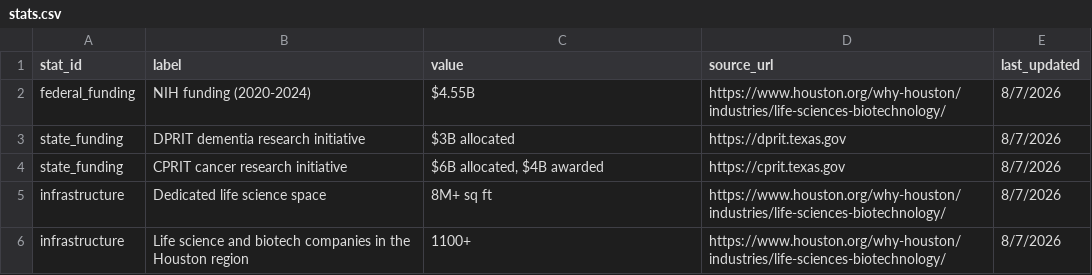
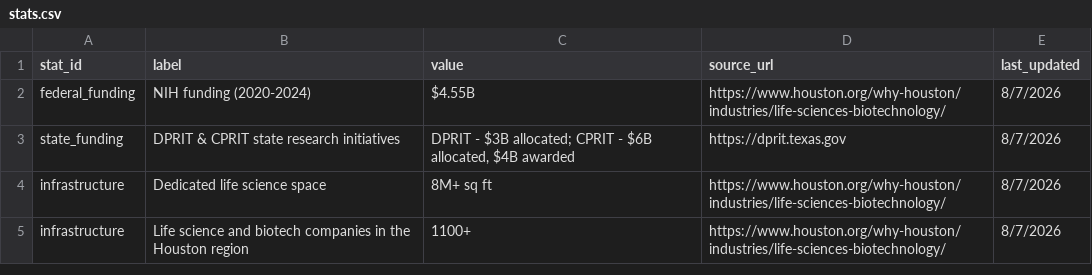
Before and after one commit to kat-does-biotech/houston-biotech-map, a CSV file: data/stats.csv, drawn as a sheet.

```diff
--- a/data/stats.csv
+++ b/data/stats.csv
@@ -2,4 +2,3 @@ stat_id,label,value,source_url,last_updated
 federal_funding,NIH funding (2020-2024),$4.55B,https://www.houston.org/why-houston/industries/life-sciences-biotechnology/,8/7/2026
-state_funding,DPRIT dementia research initiative,$3B allocated,https://dprit.texas.gov,8/7/2026
-state_funding,CPRIT cancer research initiative,"$6B allocated, $4B awarded",https://cprit.texas.gov,8/7/2026
+state_funding,DPRIT & CPRIT state research initiatives,"DPRIT - $3B allocated; CPRIT - $6B allocated, $4B awarded",https://dprit.texas.gov,8/7/2026
 infrastructure,Dedicated life science space,8M+ sq ft,https://www.houston.org/why-houston/industries/life-sciences-biotechnology/,8/7/2026
```
Also changed, not shown: 2 other files.
